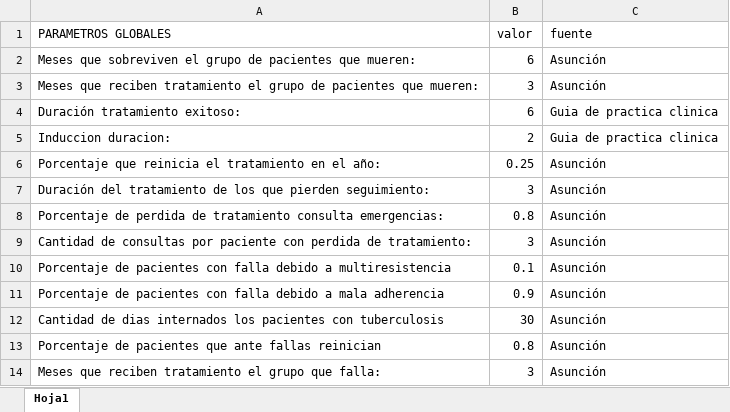
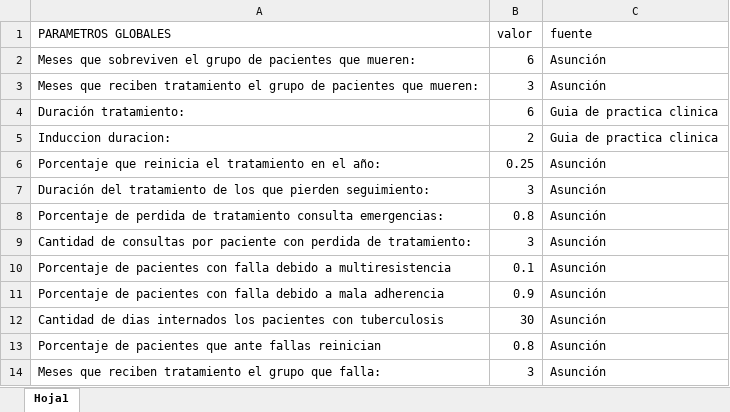
Before and after one commit to agsantoro/piaTool, an Excel workbook: TBC/DATA/asunciones.xlsx, sheet Hoja1, drawn as a sheet; values as stored, in another font and other column widths than the file's, no borders; the diff names each change by its address in the sheet, - before the commit and + after, or states it on an @@ line.

```diff
--- a/TBC/DATA/asunciones.xlsx (sheet Hoja1)
+++ b/TBC/DATA/asunciones.xlsx (sheet Hoja1)
-A4 (PARAMETROS GLOBALES): Duración tratamiento exitoso:
+A4 (PARAMETROS GLOBALES): Duración tratamiento:
```
Also changed, not shown: TBC/DATA/datos_paises.xlsx, 1 other file.
